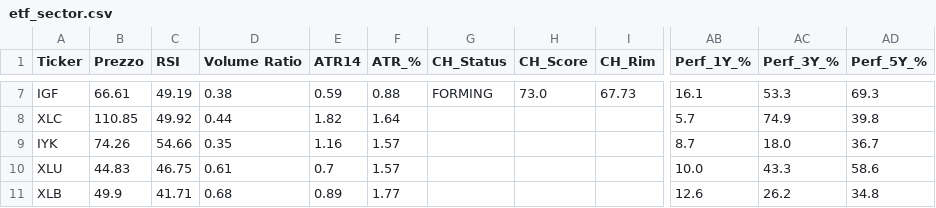
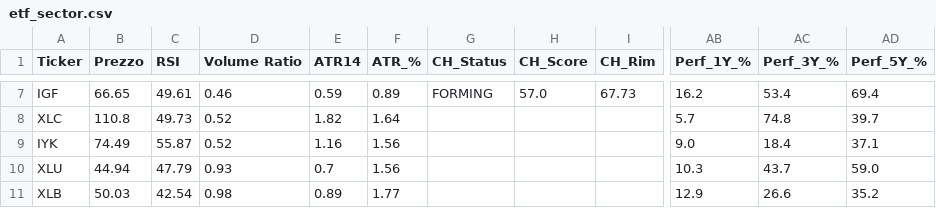
Before and after one commit to nikthetrip/Patterns-Screener, a CSV file: data/etf_sector.csv, drawn as a sheet; only a part is shown, gaps mark what is left out; the diff covers the shown part only; the diff names each change by its address in the sheet, - before the commit and + after, or states it on an @@ line.

```diff
--- a/data/etf_sector.csv
+++ b/data/etf_sector.csv
-B7 (Prezzo): 66.61
+B7 (Prezzo): 66.65
-C7 (RSI): 49.19
+C7 (RSI): 49.61
-D7 (Volume Ratio): 0.38
+D7 (Volume Ratio): 0.46
-F7 (ATR_%): 0.88
+F7 (ATR_%): 0.89
-H7 (CH_Score): 73.0
+H7 (CH_Score): 57.0
-AB7 (Perf_1Y_%): 16.1
+AB7 (Perf_1Y_%): 16.2
-AC7 (Perf_3Y_%): 53.3
+AC7 (Perf_3Y_%): 53.4
-AD7 (Perf_5Y_%): 69.3
+AD7 (Perf_5Y_%): 69.4
-B8 (Prezzo): 110.85
+B8 (Prezzo): 110.8
-C8 (RSI): 49.92
+C8 (RSI): 49.73
-D8 (Volume Ratio): 0.44
+D8 (Volume Ratio): 0.52
-AC8 (Perf_3Y_%): 74.9
+AC8 (Perf_3Y_%): 74.8
-AD8 (Perf_5Y_%): 39.8
+AD8 (Perf_5Y_%): 39.7
-B9 (Prezzo): 74.26
+B9 (Prezzo): 74.49
-C9 (RSI): 54.66
+C9 (RSI): 55.87
-D9 (Volume Ratio): 0.35
+D9 (Volume Ratio): 0.52
-F9:F10 (ATR_%): 1.57
+F9:F10 (ATR_%): 1.56
-AB9 (Perf_1Y_%): 8.7
+AB9 (Perf_1Y_%): 9.0
-AC9 (Perf_3Y_%): 18.0
+AC9 (Perf_3Y_%): 18.4
-AD9 (Perf_5Y_%): 36.7
+AD9 (Perf_5Y_%): 37.1
-B10 (Prezzo): 44.83
+B10 (Prezzo): 44.94
-C10 (RSI): 46.75
+C10 (RSI): 47.79
-D10 (Volume Ratio): 0.61
+D10 (Volume Ratio): 0.93
-AB10 (Perf_1Y_%): 10.0
+AB10 (Perf_1Y_%): 10.3
-AC10 (Perf_3Y_%): 43.3
+AC10 (Perf_3Y_%): 43.7
-AD10 (Perf_5Y_%): 58.6
+AD10 (Perf_5Y_%): 59.0
-B11 (Prezzo): 49.9
+B11 (Prezzo): 50.03
-C11 (RSI): 41.71
+C11 (RSI): 42.54
-D11 (Volume Ratio): 0.68
+D11 (Volume Ratio): 0.98
-AB11 (Perf_1Y_%): 12.6
+AB11 (Perf_1Y_%): 12.9
-AC11 (Perf_3Y_%): 26.2
+AC11 (Perf_3Y_%): 26.6
-AD11 (Perf_5Y_%): 34.8
+AD11 (Perf_5Y_%): 35.2
```
Also changed, not shown: 105 edited cells elsewhere in this file, data/etf_info.csv, data/fundamentals_stocks.csv, 3 other files.
